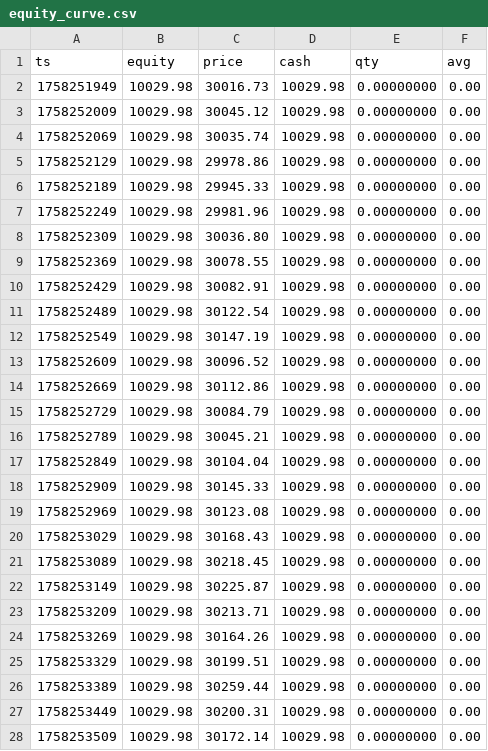
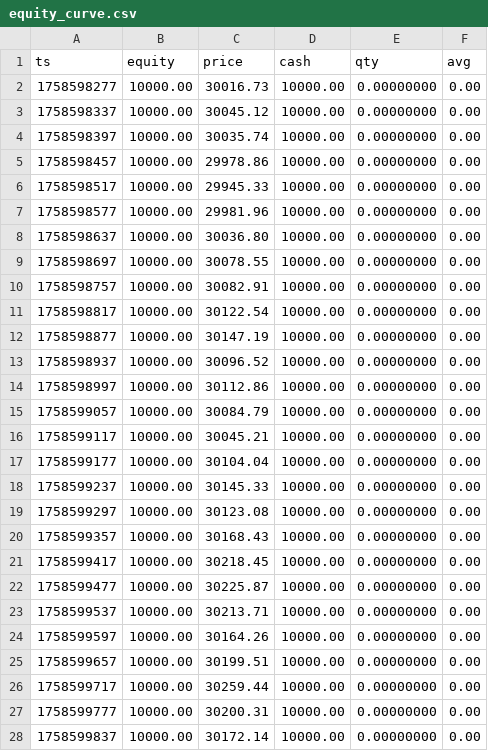
Before and after one commit to illbok/AutoTrade, a CSV file: reports/equity_curve.csv, drawn as a sheet; only a part is shown; the diff covers the shown part only.

```diff
--- a/reports/equity_curve.csv
+++ b/reports/equity_curve.csv
@@ -1,28 +1,28 @@
 ts,equity,price,cash,qty,avg
-1758251949,10029.98,30016.73,10029.98,0.00000000,0.00
-1758252009,10029.98,30045.12,10029.98,0.00000000,0.00
-1758252069,10029.98,30035.74,10029.98,0.00000000,0.00
-1758252129,10029.98,29978.86,10029.98,0.00000000,0.00
-1758252189,10029.98,29945.33,10029.98,0.00000000,0.00
-1758252249,10029.98,29981.96,10029.98,0.00000000,0.00
-1758252309,10029.98,30036.80,10029.98,0.00000000,0.00
-1758252369,10029.98,30078.55,10029.98,0.00000000,0.00
-1758252429,10029.98,30082.91,10029.98,0.00000000,0.00
-1758252489,10029.98,30122.54,10029.98,0.00000000,0.00
-1758252549,10029.98,30147.19,10029.98,0.00000000,0.00
-1758252609,10029.98,30096.52,10029.98,0.00000000,0.00
-1758252669,10029.98,30112.86,10029.98,0.00000000,0.00
-1758252729,10029.98,30084.79,10029.98,0.00000000,0.00
-1758252789,10029.98,30045.21,10029.98,0.00000000,0.00
-1758252849,10029.98,30104.04,10029.98,0.00000000,0.00
-1758252909,10029.98,30145.33,10029.98,0.00000000,0.00
-1758252969,10029.98,30123.08,10029.98,0.00000000,0.00
-1758253029,10029.98,30168.43,10029.98,0.00000000,0.00
-1758253089,10029.98,30218.45,10029.98,0.00000000,0.00
-1758253149,10029.98,30225.87,10029.98,0.00000000,0.00
-1758253209,10029.98,30213.71,10029.98,0.00000000,0.00
-1758253269,10029.98,30164.26,10029.98,0.00000000,0.00
-1758253329,10029.98,30199.51,10029.98,0.00000000,0.00
-1758253389,10029.98,30259.44,10029.98,0.00000000,0.00
-1758253449,10029.98,30200.31,10029.98,0.00000000,0.00
-1758253509,10029.98,30172.14,10029.98,0.00000000,0.00
+1758598277,10000.00,30016.73,10000.00,0.00000000,0.00
+1758598337,10000.00,30045.12,10000.00,0.00000000,0.00
+1758598397,10000.00,30035.74,10000.00,0.00000000,0.00
+1758598457,10000.00,29978.86,10000.00,0.00000000,0.00
+1758598517,10000.00,29945.33,10000.00,0.00000000,0.00
+1758598577,10000.00,29981.96,10000.00,0.00000000,0.00
+1758598637,10000.00,30036.80,10000.00,0.00000000,0.00
+1758598697,10000.00,30078.55,10000.00,0.00000000,0.00
+1758598757,10000.00,30082.91,10000.00,0.00000000,0.00
+1758598817,10000.00,30122.54,10000.00,0.00000000,0.00
+1758598877,10000.00,30147.19,10000.00,0.00000000,0.00
+1758598937,10000.00,30096.52,10000.00,0.00000000,0.00
+1758598997,10000.00,30112.86,10000.00,0.00000000,0.00
+1758599057,10000.00,30084.79,10000.00,0.00000000,0.00
+1758599117,10000.00,30045.21,10000.00,0.00000000,0.00
+1758599177,10000.00,30104.04,10000.00,0.00000000,0.00
+1758599237,10000.00,30145.33,10000.00,0.00000000,0.00
+1758599297,10000.00,30123.08,10000.00,0.00000000,0.00
+1758599357,10000.00,30168.43,10000.00,0.00000000,0.00
+1758599417,10000.00,30218.45,10000.00,0.00000000,0.00
+1758599477,10000.00,30225.87,10000.00,0.00000000,0.00
+1758599537,10000.00,30213.71,10000.00,0.00000000,0.00
+1758599597,10000.00,30164.26,10000.00,0.00000000,0.00
+1758599657,10000.00,30199.51,10000.00,0.00000000,0.00
+1758599717,10000.00,30259.44,10000.00,0.00000000,0.00
+1758599777,10000.00,30200.31,10000.00,0.00000000,0.00
+1758599837,10000.00,30172.14,10000.00,0.00000000,0.00
```
Also changed, not shown: 99 edited cells elsewhere in this file, 8 other files.
